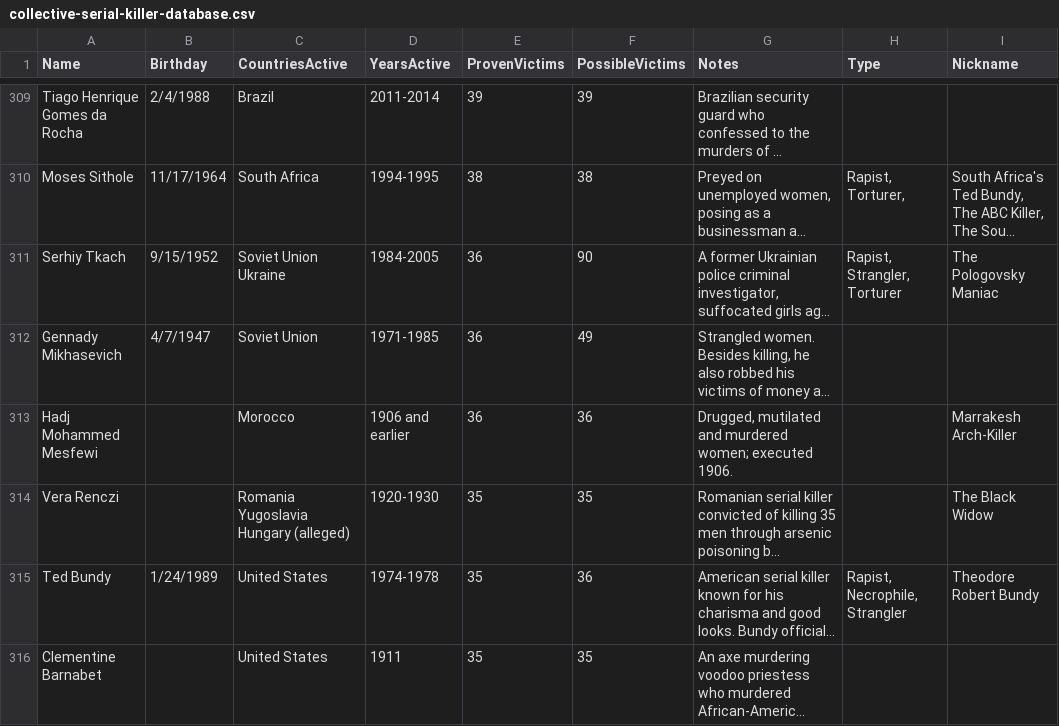
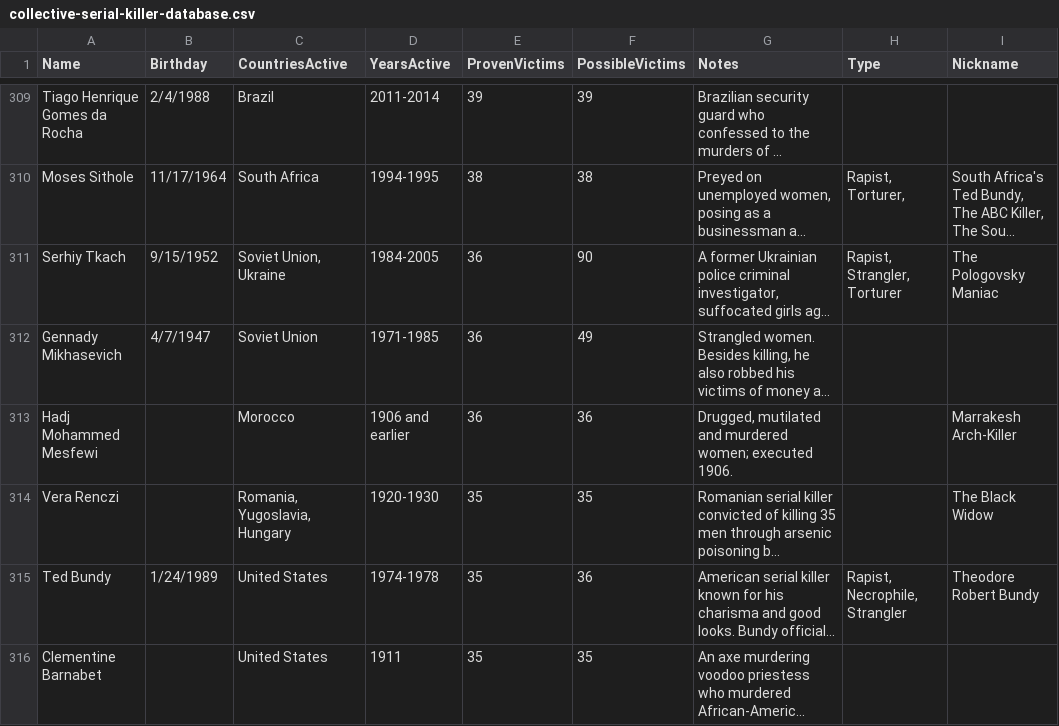
Before and after one commit to avacio/horrorscopes, a CSV file: data/collective-serial-killer-database.csv, drawn as a sheet; only a part is shown, gaps mark what is left out; long unchanged cells end in …; the diff covers the shown part only; the diff names each change by its address in the sheet, - before the commit and + after, or states it on an @@ line.

Commit message:
fixing countries syntax in serial killer database csv

```diff
--- a/data/collective-serial-killer-database.csv
+++ b/data/collective-serial-killer-database.csv
-C311 (CountriesActive): Soviet Union Ukraine
+C311 (CountriesActive): Soviet Union, Ukraine
-C314 (CountriesActive): Romania Yugoslavia Hungary (alleged)
+C314 (CountriesActive): Romania, Yugoslavia, Hungary
```
Also changed, not shown: 33 edited cells elsewhere in this file, 1 other file.
